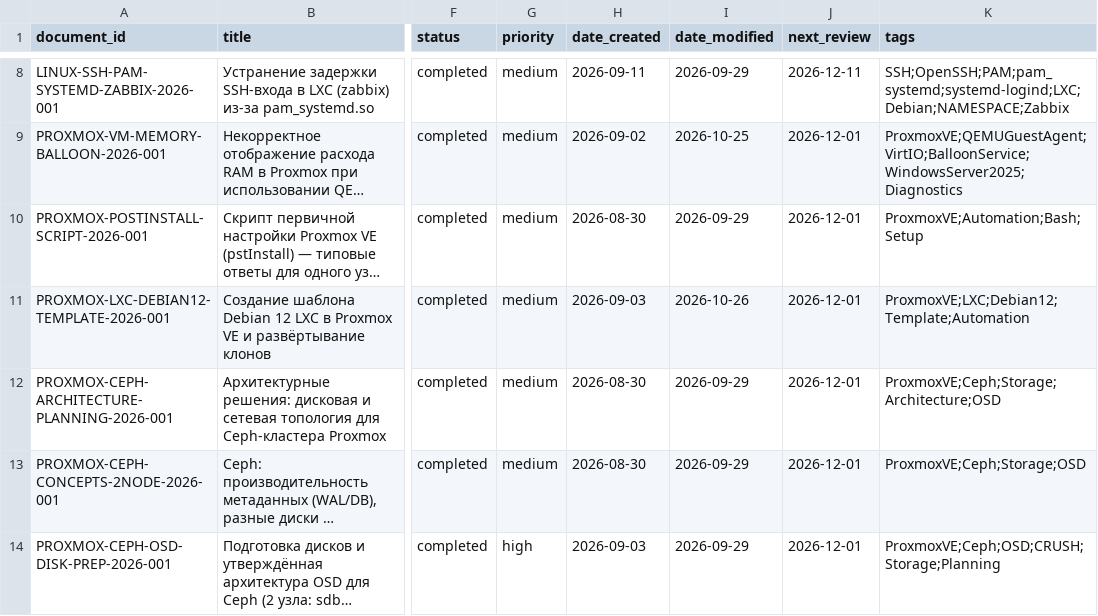
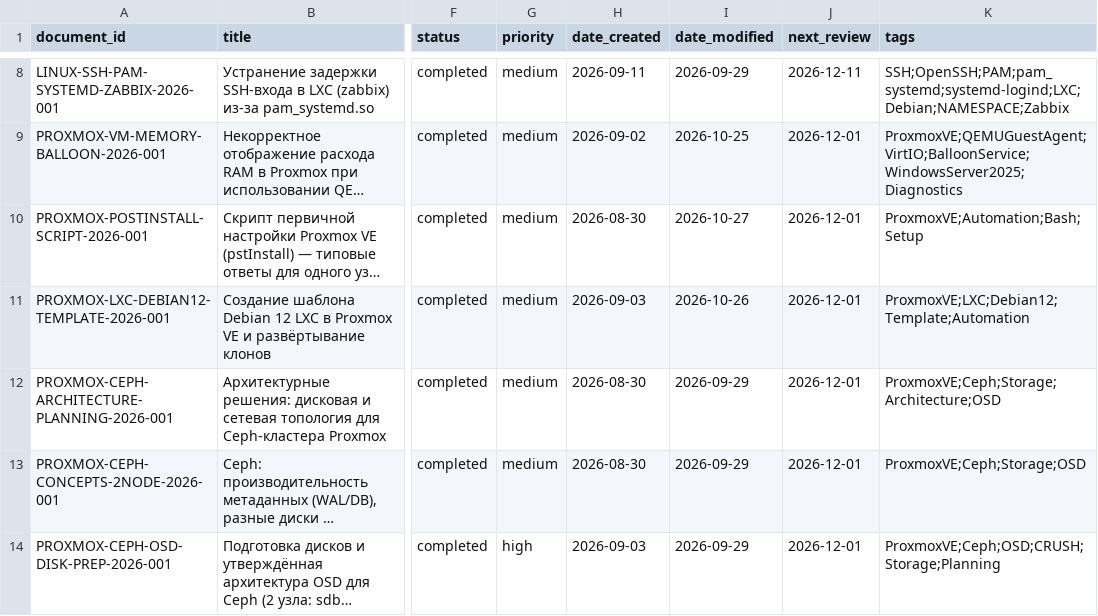
Before and after one commit to cladkyimaffin-hue/korona, a CSV file: Proxmox/00_Meta/registry.csv, drawn as a sheet; only a part is shown, gaps mark what is left out; long unchanged cells end in …; the diff names each change by its address in the sheet, - before the commit and + after, or states it on an @@ line.

Commit message:
docs(Proxmox/registry): date_modified PROXMOX-POSTINSTALL-SCRIPT 2026-10-27
Источник: правка документа PROXMOX-POSTINSTALL-SCRIPT-2026-001
(коммит 2062afd).

```diff
--- a/Proxmox/00_Meta/registry.csv
+++ b/Proxmox/00_Meta/registry.csv
-I10 (date_modified): 2026-09-29
+I10 (date_modified): 2026-10-27
```
